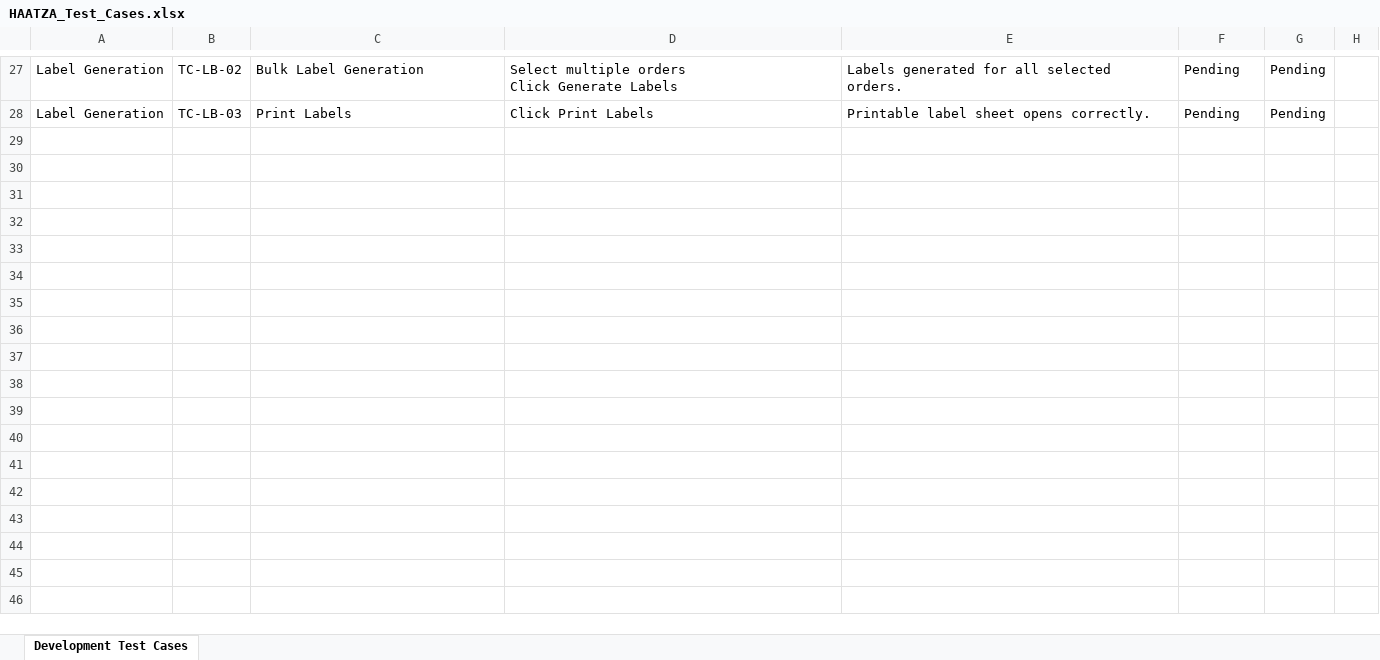
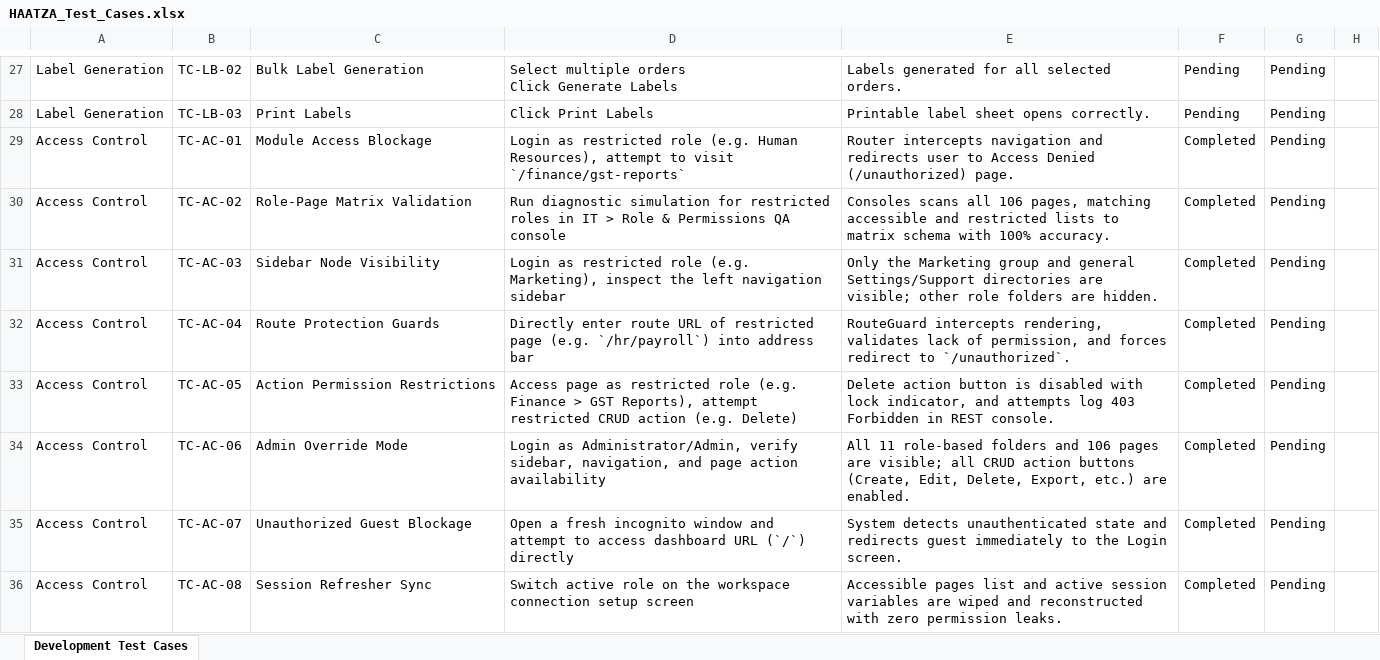
Before and after one commit to dineshgk33/WareHouse, an Excel workbook: src/assets/project-tracker/HAATZA_Test_Cases.xlsx, sheet Development Test Cases, drawn as a sheet; only a part is shown, gaps mark what is left out; values as stored, in another font and other column widths than the file's, no borders; the diff names each change by its address in the sheet, - before the commit and + after, or states it on an @@ line.

```diff
--- a/src/assets/project-tracker/HAATZA_Test_Cases.xlsx (sheet Development Test Cases)
+++ b/src/assets/project-tracker/HAATZA_Test_Cases.xlsx (sheet Development Test Cases)
+row 29: Access Control | TC-AC-01 | Module Access Blockage | Login as restricted role (e.g. Human Resources), attempt to visit `/finance/gst-reports` | Router intercepts navigation and redirects user to Access Denied (/unauthorized) page. | Completed | Pending
+row 30: Access Control | TC-AC-02 | Role-Page Matrix Validation | Run diagnostic simulation for restricted roles in IT > Role & Permissions QA console | Consoles scans all 106 pages, matching accessible and restricted lists to matrix schema with 100% accuracy. | Completed | Pending
+row 31: Access Control | TC-AC-03 | Sidebar Node Visibility | Login as restricted role (e.g. Marketing), inspect the left navigation sidebar | Only the Marketing group and general Settings/Support directories are visible; other role folders are hidden. | Completed | Pending
+row 32: Access Control | TC-AC-04 | Route Protection Guards | Directly enter route URL of restricted page (e.g. `/hr/payroll`) into address bar | RouteGuard intercepts rendering, validates lack of permission, and forces redirect to `/unauthorized`. | Completed | Pending
+row 33: Access Control | TC-AC-05 | Action Permission Restrictions | Access page as restricted role (e.g. Finance > GST Reports), attempt restricted CRUD action (e.g. Delete) | Delete action button is disabled with lock indicator, and attempts log 403 Forbidden in REST console. | Completed | Pending
+row 34: Access Control | TC-AC-06 | Admin Override Mode | Login as Administrator/Admin, verify sidebar, navigation, and page action availability | All 11 role-based folders and 106 pages are visible; all CRUD action buttons (Create, Edit, Delete, Export, etc.) are enabled. | Completed | Pending
+row 35: Access Control | TC-AC-07 | Unauthorized Guest Blockage | Open a fresh incognito window and attempt to access dashboard URL (`/`) directly | System detects unauthenticated state and redirects guest immediately to the Login screen. | Completed | Pending
+row 36: Access Control | TC-AC-08 | Session Refresher Sync | Switch active role on the workspace connection setup screen | Accessible pages list and active session variables are wiped and reconstructed with zero permission leaks. | Completed | Pending
```
Also changed, not shown: 31 other files.
